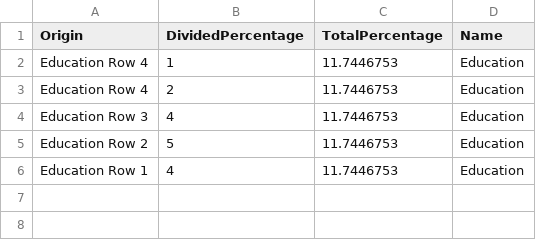
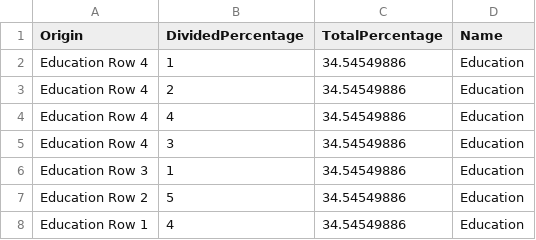
Before and after one commit to tkhe0002/Fit3179, a CSV file: data/EducationFieldWaffleChartPreprocessedData.csv, drawn as a sheet.

```diff
--- a/data/EducationFieldWaffleChartPreprocessedData.csv
+++ b/data/EducationFieldWaffleChartPreprocessedData.csv
@@ -1,6 +1,8 @@
 Origin,DividedPercentage,TotalPercentage,Name
-Education Row 4,1,11.7446753,Education
-Education Row 4,2,11.7446753,Education
-Education Row 3,4,11.7446753,Education
-Education Row 2,5,11.7446753,Education
-Education Row 1,4,11.7446753,Education
+Education Row 4,1,34.54549886,Education
+Education Row 4,2,34.54549886,Education
+Education Row 4,4,34.54549886,Education
+Education Row 4,3,34.54549886,Education
+Education Row 3,1,34.54549886,Education
+Education Row 2,5,34.54549886,Education
+Education Row 1,4,34.54549886,Education
```
Also changed, not shown: data/scienceFieldWaffleChartPreprocessedData.csv.
